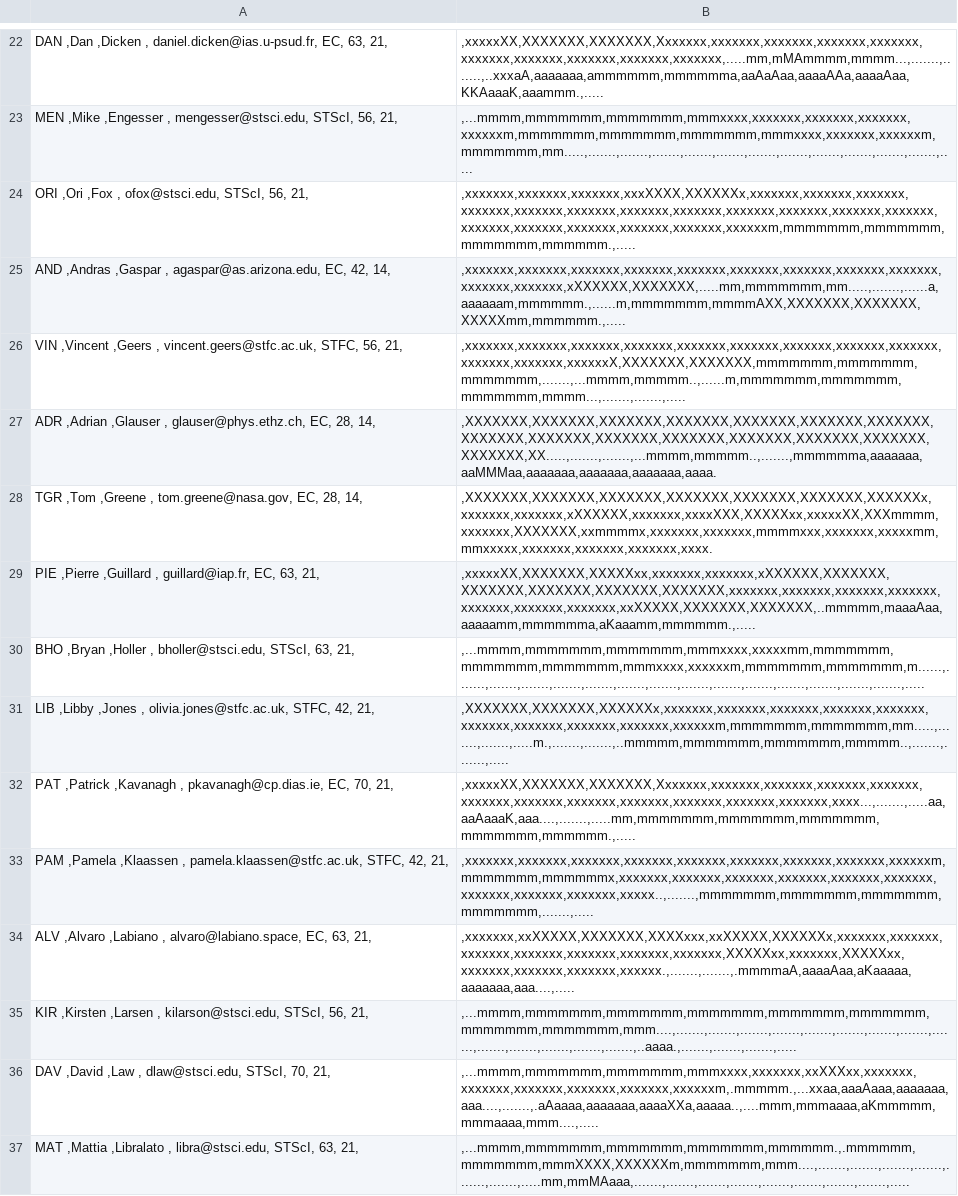
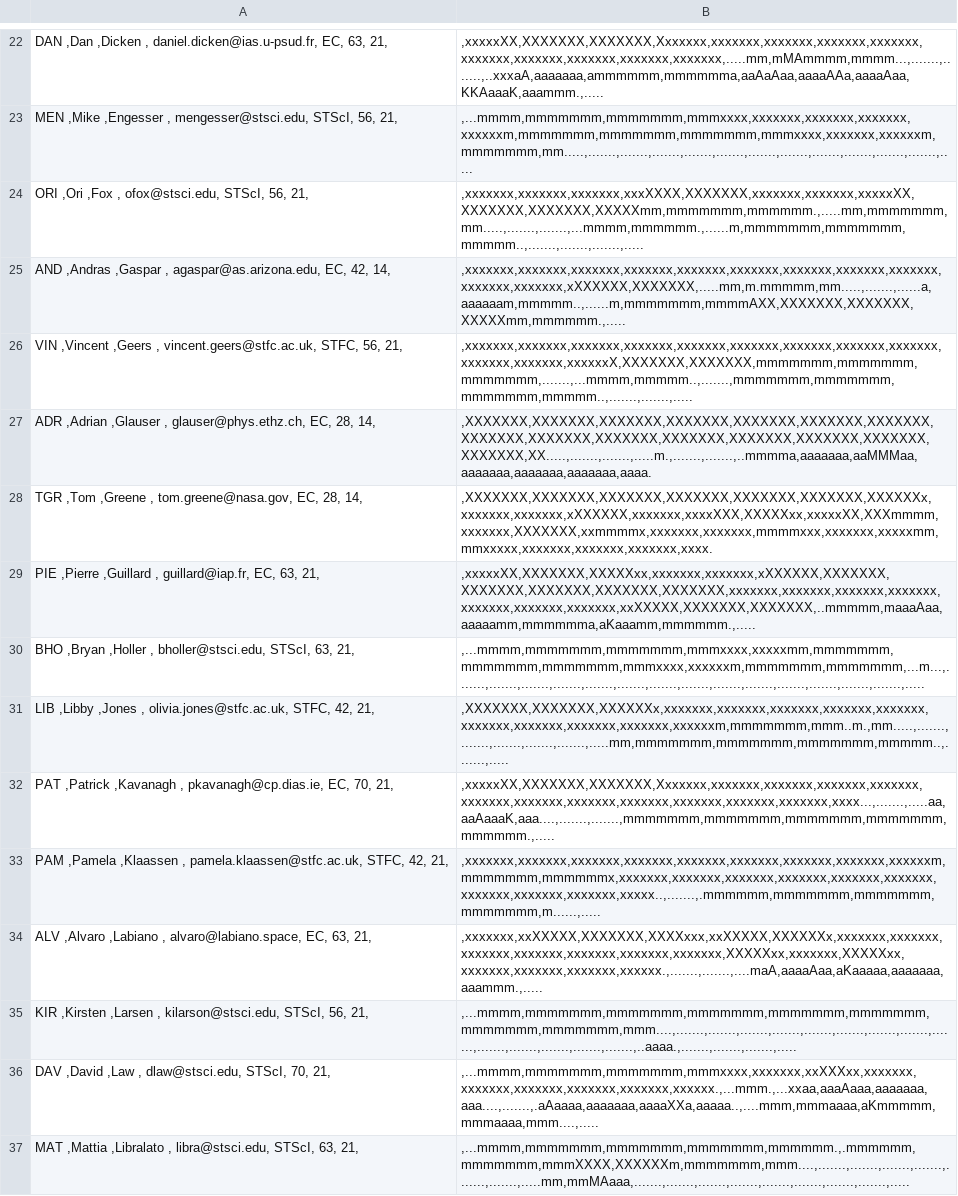
Before and after one commit to AGlasse/timeliner, a CSV file: outputs/shift_plan_basis.csv, drawn as a sheet; only a part is shown, gaps mark what is left out; the diff covers the shown part only; the diff names each change by its address in the sheet, - before the commit and + after, or states it on an @@ line.

```diff
--- a/outputs/shift_plan_basis.csv
+++ b/outputs/shift_plan_basis.csv
-B24: ,xxxxxxx,xxxxxxx,xxxxxxx,xxxXXXX,XXXXXXx,xxxxxxx,xxxxxxx,xxxxxxx,xxxxxxx,xxxxxxx,xxxxxxx,xxxxxxx,xxxxxxx,xxxxxxx,xxxxxxx,xxxxxxx,xxxxxxx,xxxxxxx,xxxxxxx,xxxxxxx,xxxxxxx,xxxxxxx,xxxxxxm,mmmmmmm,mmmmmmm,mmmmmmm,mmmmmm.,.....
+B24: ,xxxxxxx,xxxxxxx,xxxxxxx,xxxXXXX,XXXXXXX,xxxxxxx,xxxxxxx,xxxxxXX,XXXXXXX,XXXXXXX,XXXXXmm,mmmmmmm,mmmmmm.,.....mm,mmmmmmm,mm.....,.......,.......,...mmmm,mmmmmm.,......m,mmmmmmm,mmmmmmm,mmmmm..,.......,.......,.......,.....
-B25: ,xxxxxxx,xxxxxxx,xxxxxxx,xxxxxxx,xxxxxxx,xxxxxxx,xxxxxxx,xxxxxxx,xxxxxxx,xxxxxxx,xxxxxxx,xXXXXXX,XXXXXXX,.....mm,mmmmmmm,mm.....,.......,......a,aaaaaam,mmmmmm.,......m,mmmmmmm,mmmmAXX,XXXXXXX,XXXXXXX,XXXXXmm,mmmmmm.,.....
+B25: ,xxxxxxx,xxxxxxx,xxxxxxx,xxxxxxx,xxxxxxx,xxxxxxx,xxxxxxx,xxxxxxx,xxxxxxx,xxxxxxx,xxxxxxx,xXXXXXX,XXXXXXX,.....mm,m.mmmmm,mm.....,.......,......a,aaaaaam,mmmmm..,......m,mmmmmmm,mmmmAXX,XXXXXXX,XXXXXXX,XXXXXmm,mmmmmm.,.....
-B26: ,xxxxxxx,xxxxxxx,xxxxxxx,xxxxxxx,xxxxxxx,xxxxxxx,xxxxxxx,xxxxxxx,xxxxxxx,xxxxxxx,xxxxxxx,xxxxxxX,XXXXXXX,XXXXXXX,mmmmmmm,mmmmmmm,mmmmmmm,.......,...mmmm,mmmmm..,......m,mmmmmmm,mmmmmmm,mmmmmmm,mmmm...,.......,.......,.....
+B26: ,xxxxxxx,xxxxxxx,xxxxxxx,xxxxxxx,xxxxxxx,xxxxxxx,xxxxxxx,xxxxxxx,xxxxxxx,xxxxxxx,xxxxxxx,xxxxxxX,XXXXXXX,XXXXXXX,mmmmmmm,mmmmmmm,mmmmmmm,.......,...mmmm,mmmmm..,.......,mmmmmmm,mmmmmmm,mmmmmmm,mmmmm..,.......,.......,.....
-B27: ,XXXXXXX,XXXXXXX,XXXXXXX,XXXXXXX,XXXXXXX,XXXXXXX,XXXXXXX,XXXXXXX,XXXXXXX,XXXXXXX,XXXXXXX,XXXXXXX,XXXXXXX,XXXXXXX,XXXXXXX,XX.....,.......,.......,...mmmm,mmmmm..,.......,mmmmmma,aaaaaaa,aaMMMaa,aaaaaaa,aaaaaaa,aaaaaaa,aaaa.
+B27: ,XXXXXXX,XXXXXXX,XXXXXXX,XXXXXXX,XXXXXXX,XXXXXXX,XXXXXXX,XXXXXXX,XXXXXXX,XXXXXXX,XXXXXXX,XXXXXXX,XXXXXXX,XXXXXXX,XXXXXXX,XX.....,.......,.......,.....m.,.......,.......,..mmmma,aaaaaaa,aaMMMaa,aaaaaaa,aaaaaaa,aaaaaaa,aaaa.
-B30: ,...mmmm,mmmmmmm,mmmmmmm,mmmxxxx,xxxxxmm,mmmmmmm,mmmmmmm,mmmmmmm,mmmxxxx,xxxxxxm,mmmmmmm,mmmmmmm,m......,.......,.......,.......,.......,.......,.......,.......,.......,.......,.......,.......,.......,.......,.......,.....
+B30: ,...mmmm,mmmmmmm,mmmmmmm,mmmxxxx,xxxxxmm,mmmmmmm,mmmmmmm,mmmmmmm,mmmxxxx,xxxxxxm,mmmmmmm,mmmmmmm,...m...,.......,.......,.......,.......,.......,.......,.......,.......,.......,.......,.......,.......,.......,.......,.....
-B31: ,XXXXXXX,XXXXXXX,XXXXXXx,xxxxxxx,xxxxxxx,xxxxxxx,xxxxxxx,xxxxxxx,xxxxxxx,xxxxxxx,xxxxxxx,xxxxxxx,xxxxxxm,mmmmmmm,mmmmmmm,mm.....,.......,.......,.....m.,.......,.......,..mmmmm,mmmmmmm,mmmmmmm,mmmmm..,.......,.......,.....
+B31: ,XXXXXXX,XXXXXXX,XXXXXXx,xxxxxxx,xxxxxxx,xxxxxxx,xxxxxxx,xxxxxxx,xxxxxxx,xxxxxxx,xxxxxxx,xxxxxxx,xxxxxxm,mmmmmmm,mmm..m.,mm.....,.......,.......,.......,.......,.......,.....mm,mmmmmmm,mmmmmmm,mmmmmmm,mmmmm..,.......,.....
-B32: ,xxxxxXX,XXXXXXX,XXXXXXX,Xxxxxxx,xxxxxxx,xxxxxxx,xxxxxxx,xxxxxxx,xxxxxxx,xxxxxxx,xxxxxxx,xxxxxxx,xxxxxxx,xxxxxxx,xxxxxxx,xxxx...,.......,.....aa,aaAaaaK,aaa....,.......,.....mm,mmmmmmm,mmmmmmm,mmmmmmm,mmmmmmm,mmmmmm.,.....
+B32: ,xxxxxXX,XXXXXXX,XXXXXXX,Xxxxxxx,xxxxxxx,xxxxxxx,xxxxxxx,xxxxxxx,xxxxxxx,xxxxxxx,xxxxxxx,xxxxxxx,xxxxxxx,xxxxxxx,xxxxxxx,xxxx...,.......,.....aa,aaAaaaK,aaa....,.......,.......,mmmmmmm,mmmmmmm,mmmmmmm,mmmmmmm,mmmmmm.,.....
-B33: ,xxxxxxx,xxxxxxx,xxxxxxx,xxxxxxx,xxxxxxx,xxxxxxx,xxxxxxx,xxxxxxx,xxxxxxm,mmmmmmm,mmmmmmx,xxxxxxx,xxxxxxx,xxxxxxx,xxxxxxx,xxxxxxx,xxxxxxx,xxxxxxx,xxxxxxx,xxxxxxx,xxxxx..,.......,mmmmmmm,mmmmmmm,mmmmmmm,mmmmmmm,.......,.....
+B33: ,xxxxxxx,xxxxxxx,xxxxxxx,xxxxxxx,xxxxxxx,xxxxxxx,xxxxxxx,xxxxxxx,xxxxxxm,mmmmmmm,mmmmmmx,xxxxxxx,xxxxxxx,xxxxxxx,xxxxxxx,xxxxxxx,xxxxxxx,xxxxxxx,xxxxxxx,xxxxxxx,xxxxx..,.......,.mmmmmm,mmmmmmm,mmmmmmm,mmmmmmm,m......,.....
-B34: ,xxxxxxx,xxXXXXX,XXXXXXX,XXXXxxx,xxXXXXX,XXXXXXx,xxxxxxx,xxxxxxx,xxxxxxx,xxxxxxx,xxxxxxx,xxxxxxx,xxxxxxx,XXXXXxx,xxxxxxx,XXXXXxx,xxxxxxx,xxxxxxx,xxxxxxx,xxxxxx.,.......,.......,.mmmmaA,aaaaAaa,aKaaaaa,aaaaaaa,aaa....,.....
+B34: ,xxxxxxx,xxXXXXX,XXXXXXX,XXXXxxx,xxXXXXX,XXXXXXx,xxxxxxx,xxxxxxx,xxxxxxx,xxxxxxx,xxxxxxx,xxxxxxx,xxxxxxx,XXXXXxx,xxxxxxx,XXXXXxx,xxxxxxx,xxxxxxx,xxxxxxx,xxxxxx.,.......,.......,....maA,aaaaAaa,aKaaaaa,aaaaaaa,aaammm.,.....
-B36: ,...mmmm,mmmmmmm,mmmmmmm,mmmxxxx,xxxxxxx,xxXXXxx,xxxxxxx,xxxxxxx,xxxxxxx,xxxxxxx,xxxxxxx,xxxxxxm,.mmmmm.,...xxaa,aaaAaaa,aaaaaaa,aaa....,.......,.aAaaaa,aaaaaaa,aaaaXXa,aaaaa..,....mmm,mmmaaaa,aKmmmmm,mmmaaaa,mmm....,.....
+B36: ,...mmmm,mmmmmmm,mmmmmmm,mmmxxxx,xxxxxxx,xxXXXxx,xxxxxxx,xxxxxxx,xxxxxxx,xxxxxxx,xxxxxxx,xxxxxx.,...mmm.,...xxaa,aaaAaaa,aaaaaaa,aaa....,.......,.aAaaaa,aaaaaaa,aaaaXXa,aaaaa..,....mmm,mmmaaaa,aKmmmmm,mmmaaaa,mmm....,.....
```
Also changed, not shown: 11 edited cells elsewhere in this file, inputs/staff.csv, 2 other files.
